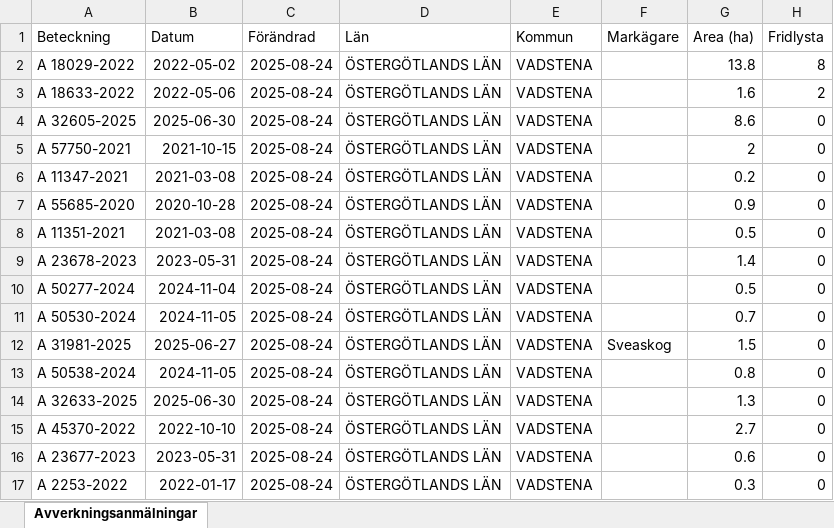
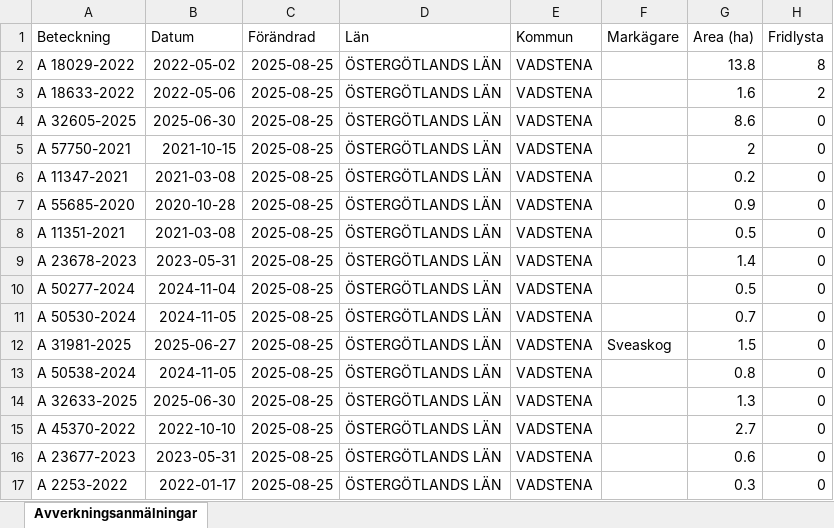
Before and after one commit to klasma/Logging_0584, an Excel workbook: Översikt VADSTENA.xlsx, sheet Avverkningsanmälningar, drawn as a sheet; only a part is shown; values as stored, in another font and other column widths than the file's, no borders; the diff names each change by its address in the sheet, - before the commit and + after, or states it on an @@ line.

```diff
--- a/Översikt VADSTENA.xlsx (sheet Avverkningsanmälningar)
+++ b/Översikt VADSTENA.xlsx (sheet Avverkningsanmälningar)
-C2:C17 (Förändrad): 2025-08-24
+C2:C17 (Förändrad): 2025-08-25
```
Also changed, not shown: artfynd/A 18029-2022 artfynd.xlsx, artfynd/A 18633-2022 artfynd.xlsx, 16 other files.
